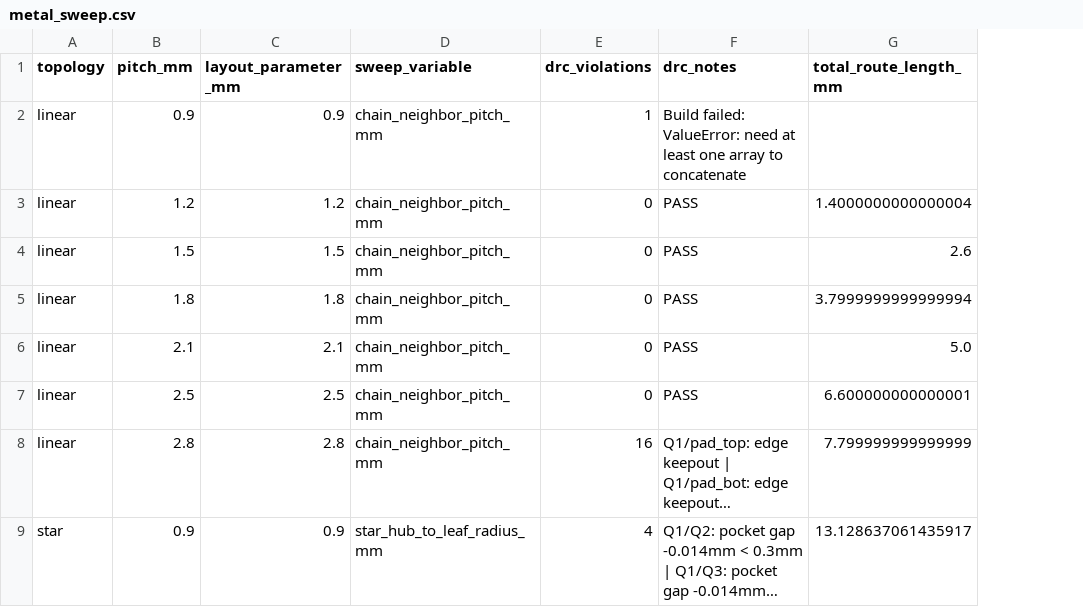
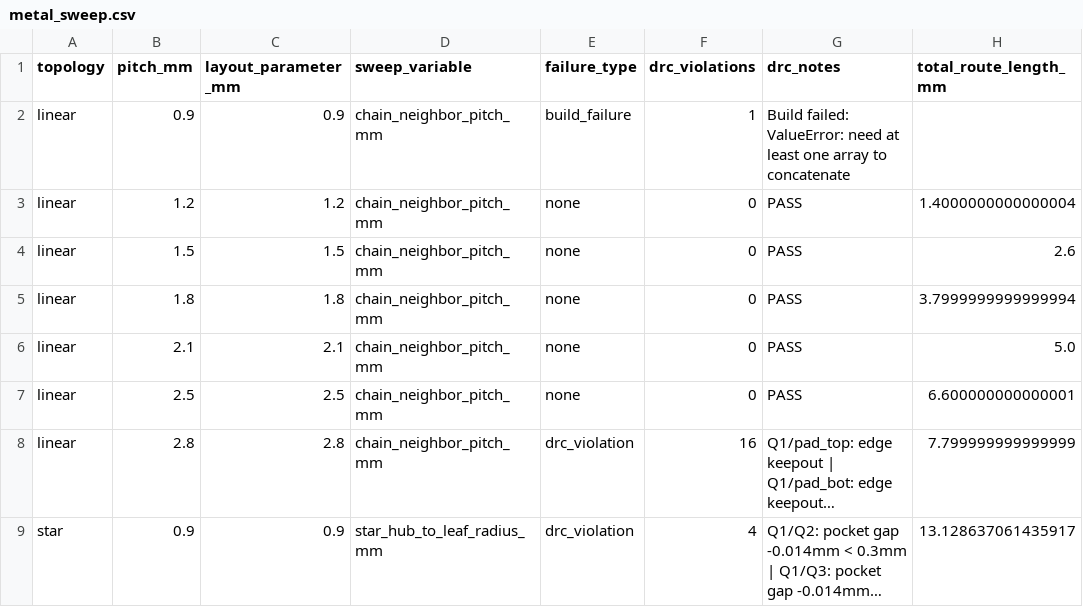
Before and after one commit to Siwarx3/quantum-hackathon-2026-parachute, a CSV file: results/metal_sweep.csv, drawn as a sheet; only a part is shown; long unchanged cells end in …; the diff names each change by its address in the sheet, - before the commit and + after, or states it on an @@ line.

```diff
--- a/results/metal_sweep.csv
+++ b/results/metal_sweep.csv
+column E (failure_type), rows 2-9: build_failure | none | none | none | none | none | drc_violation | drc_violation
```
Also changed, not shown: results/metal_comparison.csv, 15 other files.
